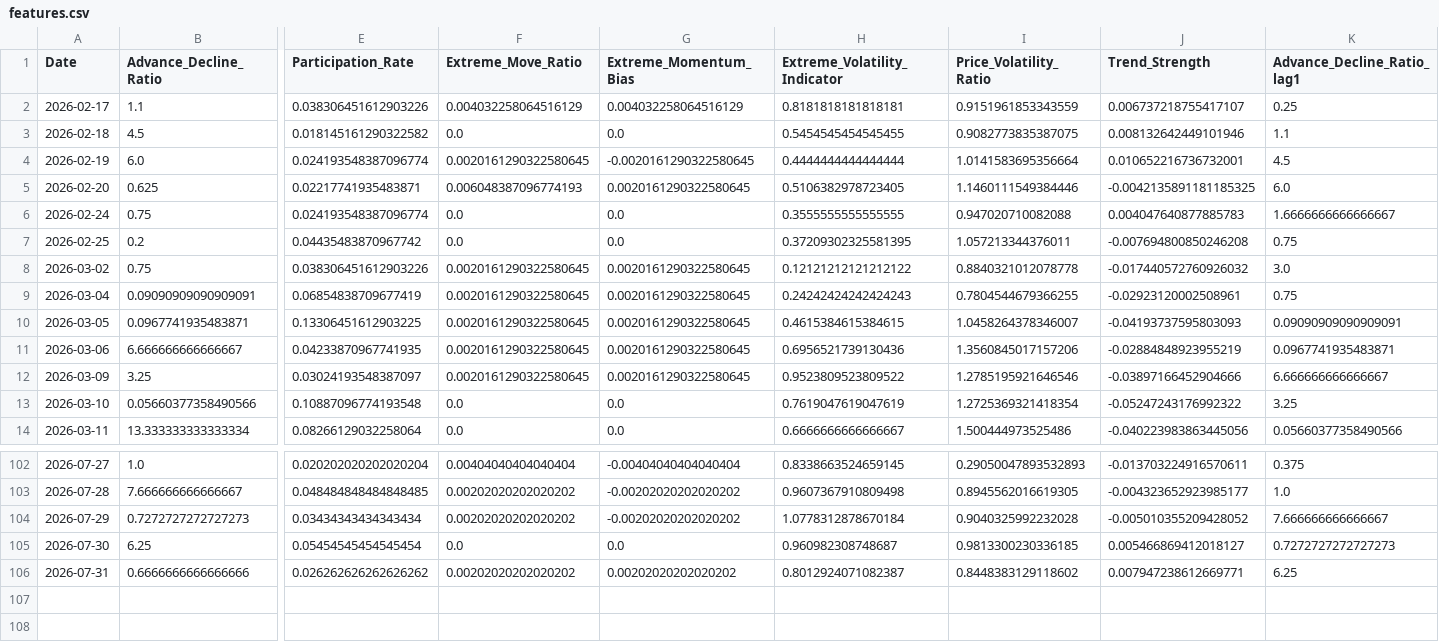
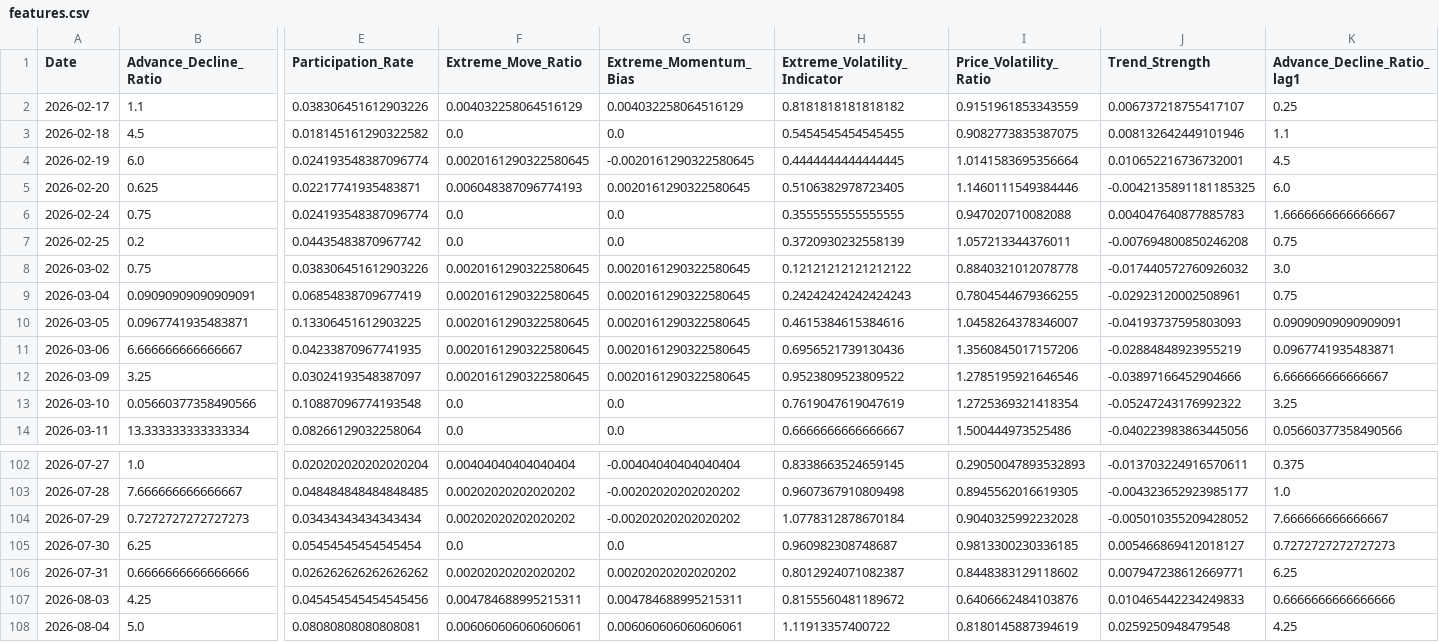
Before and after one commit to upendra-18/Multi-Regime-Market-State-Detection---Adaptive-Capital-Allocation-System, a CSV file: data/features.csv, drawn as a sheet; only a part is shown, gaps mark what is left out; rows hold the shown columns only; the diff names each change by its address in the sheet, - before the commit and + after, or states it on an @@ line.

```diff
--- a/data/features.csv
+++ b/data/features.csv
-H2 (Extreme_Volatility_Indicator): 0.8181818181818181
+H2 (Extreme_Volatility_Indicator): 0.8181818181818182
-H4 (Extreme_Volatility_Indicator): 0.4444444444444444
+H4 (Extreme_Volatility_Indicator): 0.4444444444444445
-H7 (Extreme_Volatility_Indicator): 0.37209302325581395
+H7 (Extreme_Volatility_Indicator): 0.3720930232558139
-H10 (Extreme_Volatility_Indicator): 0.4615384615384615
+H10 (Extreme_Volatility_Indicator): 0.4615384615384616
+row 107: 2026-08-03 | 4.25 | 0.045454545454545456 | 0.004784688995215311 | 0.004784688995215311 | 0.8155560481189672 | 0.6406662484103876 | 0.010465442234249833 | 0.6666666666666666
+row 108: 2026-08-04 | 5.0 | 0.08080808080808081 | 0.006060606060606061 | 0.006060606060606061 | 1.11913357400722 | 0.8180145887394619 | 0.0259250948479548 | 4.25
```
Also changed, not shown: data/daily_summary.csv, 1 other file.
